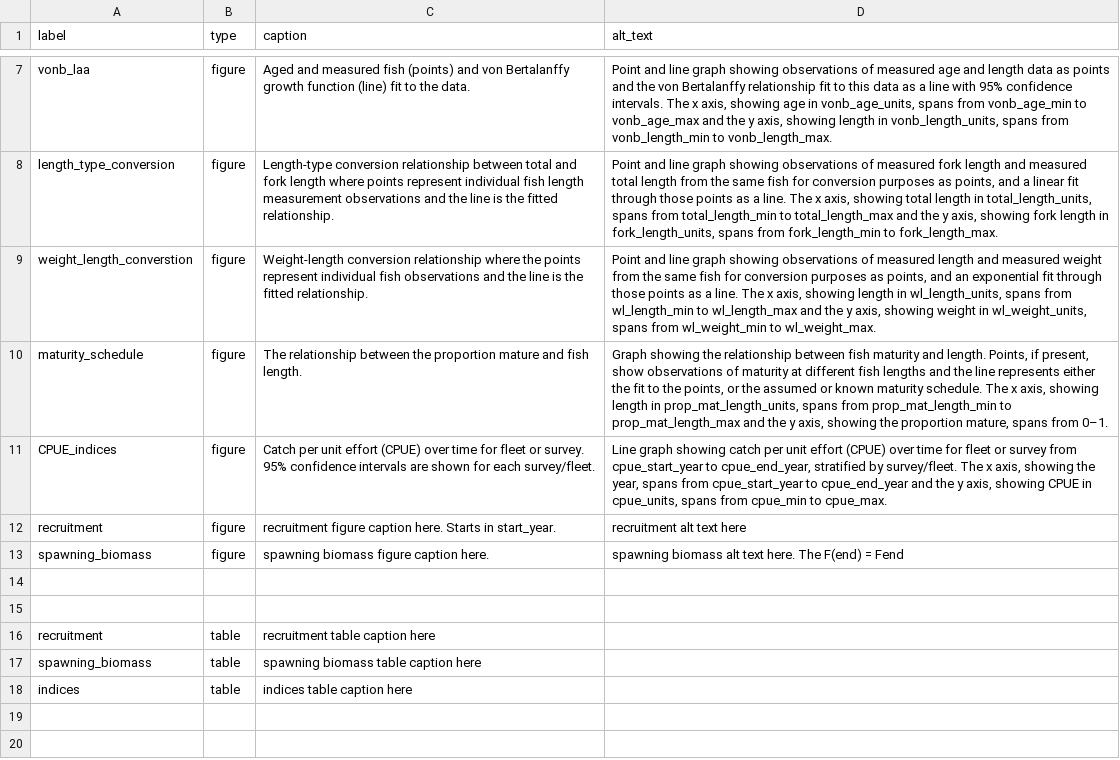
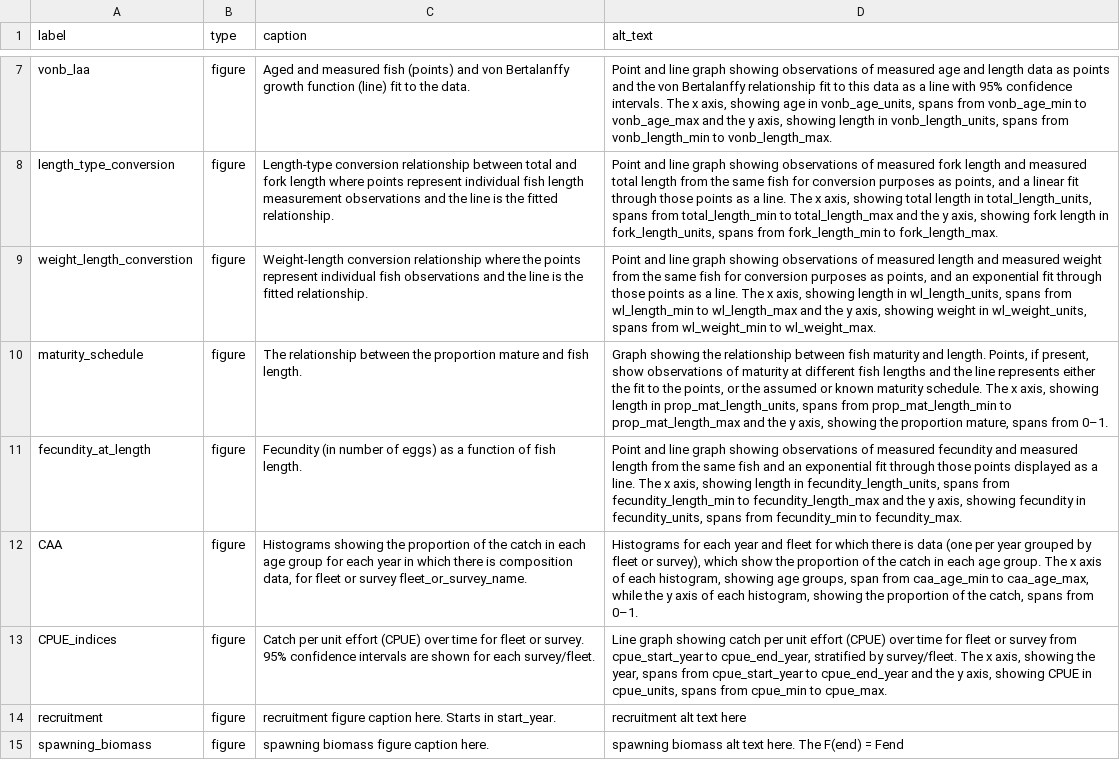
Before and after one commit to nmfs-ost/satf, a CSV file: inst/resources/captions_alttext.csv, drawn as a sheet; only a part is shown, gaps mark what is left out; the shorter side is filled out with more unchanged rows.

Commit message:
build: updated alt text/captions csv to include caption and alt text for fecundity at length and CAA plots. Also updated write_captions.R to include plot-specific placeholders.

```diff
--- a/inst/resources/captions_alttext.csv
+++ b/inst/resources/captions_alttext.csv
@@ -10,2 +10,4 @@ weight_length_converstion,figure,Weight-length conversion relationship where the
 maturity_schedule,figure,The relationship between the proportion mature and fish length. ,"Graph showing the relationship between fish maturity and length. Points, if present, show observations of maturity at different fish lengths and the line represents either the fit to the points, or the assumed or known maturity schedule. The x axis, showing length in prop_mat_length_units, spans from prop_mat_length_min to prop_mat_length_max and the y axis, showing the proportion mature, spans from 0–1."
+fecundity_at_length,figure,Fecundity (in number of eggs) as a function of fish length. ,"Point and line graph showing observations of measured fecundity and measured length from the same fish and an exponential fit through those points displayed as a line. The x axis, showing length in fecundity_length_units, spans from fecundity_length_min to fecundity_length_max and the y axis, showing fecundity in fecundity_units, spans from  fecundity_min to fecundity_max."
+CAA,figure,"Histograms showing the proportion of the catch in each age group for each year in which there is composition data, for fleet or survey fleet_or_survey_name.","Histograms for each year and fleet for which there is data (one per year grouped by fleet or survey), which show the proportion of the catch in each age group. The x axis of each histogram, showing age groups, span from caa_age_min to caa_age_max, while the y axis of each histogram, showing the proportion of the catch, spans from 0–1."
 CPUE_indices,figure,Catch per unit effort (CPUE) over time for fleet or survey. 95% confidence intervals are shown for each survey/fleet.,"Line graph showing catch per unit effort (CPUE) over time for fleet or survey from cpue_start_year to cpue_end_year,  stratified by survey/fleet. The x axis, showing the year, spans from cpue_start_year to cpue_end_year and the y axis, showing CPUE in cpue_units, spans from cpue_min to cpue_max."
```
Also changed, not shown: 1 other file.
